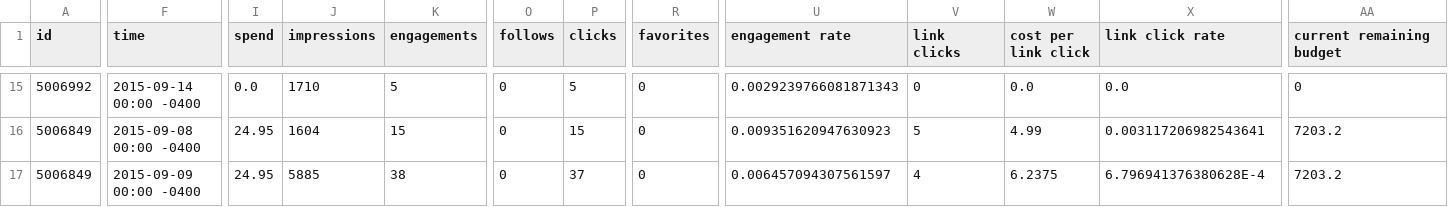
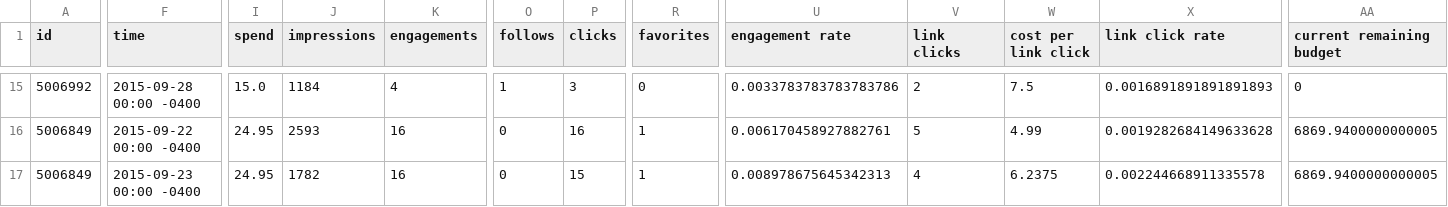
Before and after one commit to crgrass/analytics-cmdline-sample, a CSV file: retrievedTwitter.csv, drawn as a sheet; only a part is shown, gaps mark what is left out; the diff covers the shown part only; the diff names each change by its address in the sheet, - before the commit and + after, or states it on an @@ line.

```diff
--- a/retrievedTwitter.csv
+++ b/retrievedTwitter.csv
-F15 (time): 2015-09-14 00:00 -0400
+F15 (time): 2015-09-28 00:00 -0400
-I15 (spend): 0.0
+I15 (spend): 15.0
-J15 (impressions): 1710
+J15 (impressions): 1184
-K15 (engagements): 5
+K15 (engagements): 4
-O15 (follows): 0
+O15 (follows): 1
-P15 (clicks): 5
+P15 (clicks): 3
-U15 (engagement rate): 0.0029239766081871343
+U15 (engagement rate): 0.0033783783783783786
-V15 (link clicks): 0
+V15 (link clicks): 2
-W15 (cost per link click): 0.0
+W15 (cost per link click): 7.5
-X15 (link click rate): 0.0
+X15 (link click rate): 0.0016891891891891893
-F16 (time): 2015-09-08 00:00 -0400
+F16 (time): 2015-09-22 00:00 -0400
-J16 (impressions): 1604
+J16 (impressions): 2593
-K16 (engagements): 15
+K16 (engagements): 16
-P16 (clicks): 15
+P16 (clicks): 16
-R16:R17 (favorites): 0
+R16:R17 (favorites): 1
-U16 (engagement rate): 0.009351620947630923
+U16 (engagement rate): 0.006170458927882761
-X16 (link click rate): 0.003117206982543641
+X16 (link click rate): 0.0019282684149633628
-AA16:AA17 (current remaining budget): 7203.2
+AA16:AA17 (current remaining budget): 6869.9400000000005
-F17 (time): 2015-09-09 00:00 -0400
+F17 (time): 2015-09-23 00:00 -0400
-J17 (impressions): 5885
+J17 (impressions): 1782
-K17 (engagements): 38
+K17 (engagements): 16
-P17 (clicks): 37
+P17 (clicks): 15
-U17 (engagement rate): 0.006457094307561597
+U17 (engagement rate): 0.008978675645342313
-X17 (link click rate): 6.796941376380628E-4
+X17 (link click rate): 0.002244668911335578
```
Also changed, not shown: 148 edited cells elsewhere in this file, retrievedFacebook.csv, 14 other files.
